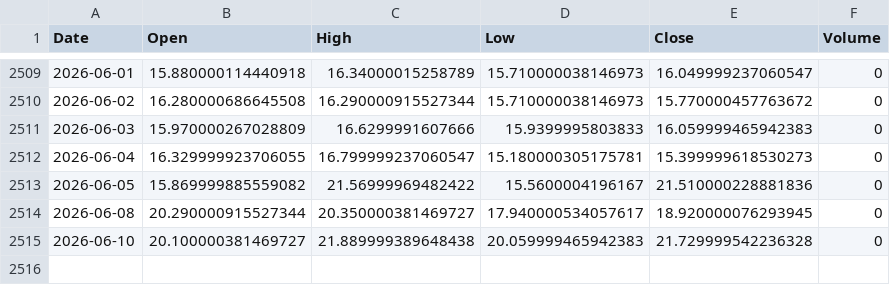
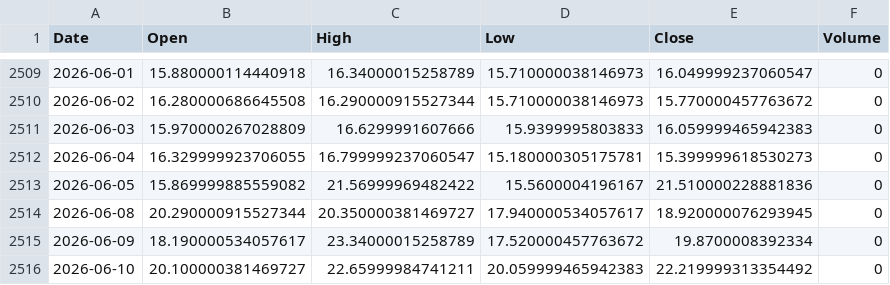
Before and after one commit to cnhjp/quant-trading-system, a CSV file: data/VIX_10y_1d.csv, drawn as a sheet; only a part is shown, gaps mark what is left out.

```diff
--- a/data/VIX_10y_1d.csv
+++ b/data/VIX_10y_1d.csv
@@ -2514,2 +2514,3 @@ Date,Open,High,Low,Close,Volume
 2026-06-08,20.290000915527344,20.350000381469727,17.940000534057617,18.920000076293945,0
-2026-06-10,20.100000381469727,21.889999389648438,20.059999465942383,21.729999542236328,0
+2026-06-09,18.190000534057617,23.34000015258789,17.520000457763672,19.8700008392334,0
+2026-06-10,20.100000381469727,22.65999984741211,20.059999465942383,22.219999313354492,0
```
Also changed, not shown: data/3033.HK_10y_1d.csv, data/510300.SS_10y_1d.csv, 3 other files.
